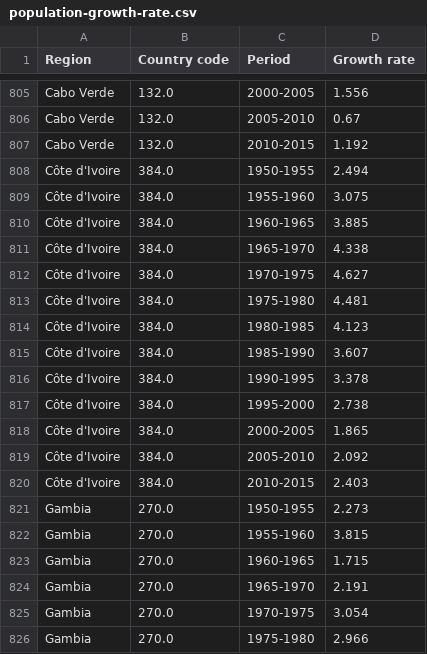
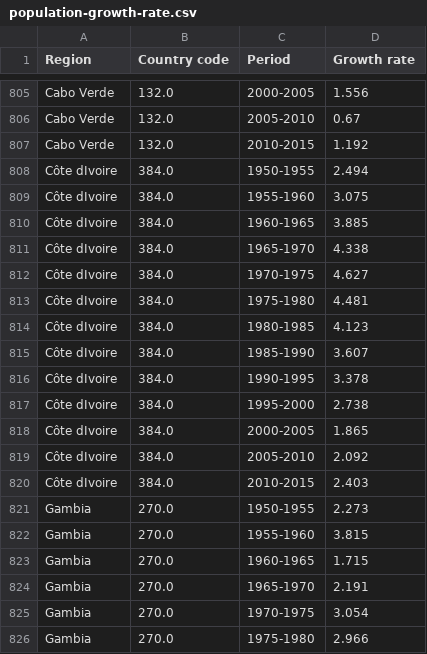
Before and after one commit to zelima/population-growth-rate, a CSV file: data/population-growth-rate.csv, drawn as a sheet; only a part is shown, gaps mark what is left out; the diff covers the shown part only.

Commit message:
[data][s] apostrophe removed from country names

```diff
--- a/data/population-growth-rate.csv
+++ b/data/population-growth-rate.csv
@@ -807,15 +807,15 @@ Cabo Verde,132.0,2005-2010,0.67
 Cabo Verde,132.0,2010-2015,1.192
-Côte d'Ivoire,384.0,1950-1955,2.494
-Côte d'Ivoire,384.0,1955-1960,3.075
-Côte d'Ivoire,384.0,1960-1965,3.885
-Côte d'Ivoire,384.0,1965-1970,4.338
-Côte d'Ivoire,384.0,1970-1975,4.627
-Côte d'Ivoire,384.0,1975-1980,4.481
-Côte d'Ivoire,384.0,1980-1985,4.123
-Côte d'Ivoire,384.0,1985-1990,3.607
-Côte d'Ivoire,384.0,1990-1995,3.378
-Côte d'Ivoire,384.0,1995-2000,2.738
-Côte d'Ivoire,384.0,2000-2005,1.865
-Côte d'Ivoire,384.0,2005-2010,2.092
-Côte d'Ivoire,384.0,2010-2015,2.403
+Côte dIvoire,384.0,1950-1955,2.494
+Côte dIvoire,384.0,1955-1960,3.075
+Côte dIvoire,384.0,1960-1965,3.885
+Côte dIvoire,384.0,1965-1970,4.338
+Côte dIvoire,384.0,1970-1975,4.627
+Côte dIvoire,384.0,1975-1980,4.481
+Côte dIvoire,384.0,1980-1985,4.123
+Côte dIvoire,384.0,1985-1990,3.607
+Côte dIvoire,384.0,1990-1995,3.378
+Côte dIvoire,384.0,1995-2000,2.738
+Côte dIvoire,384.0,2000-2005,1.865
+Côte dIvoire,384.0,2005-2010,2.092
+Côte dIvoire,384.0,2010-2015,2.403
 Gambia,270.0,1950-1955,2.273
```
Also changed, not shown: 26 edited cells elsewhere in this file.
